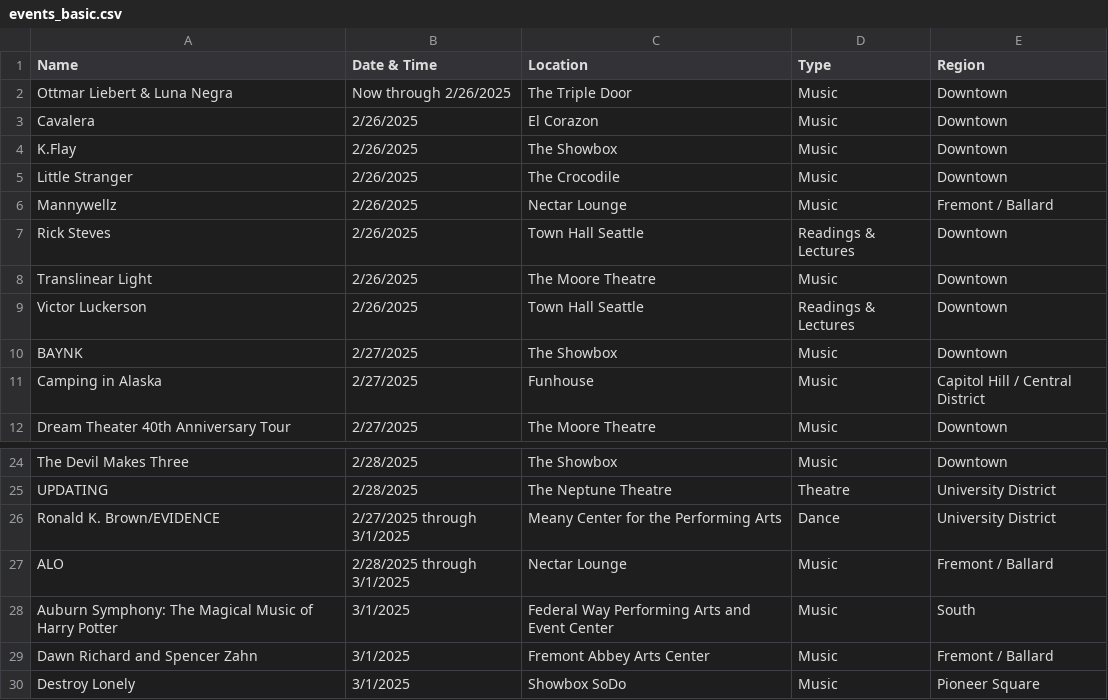
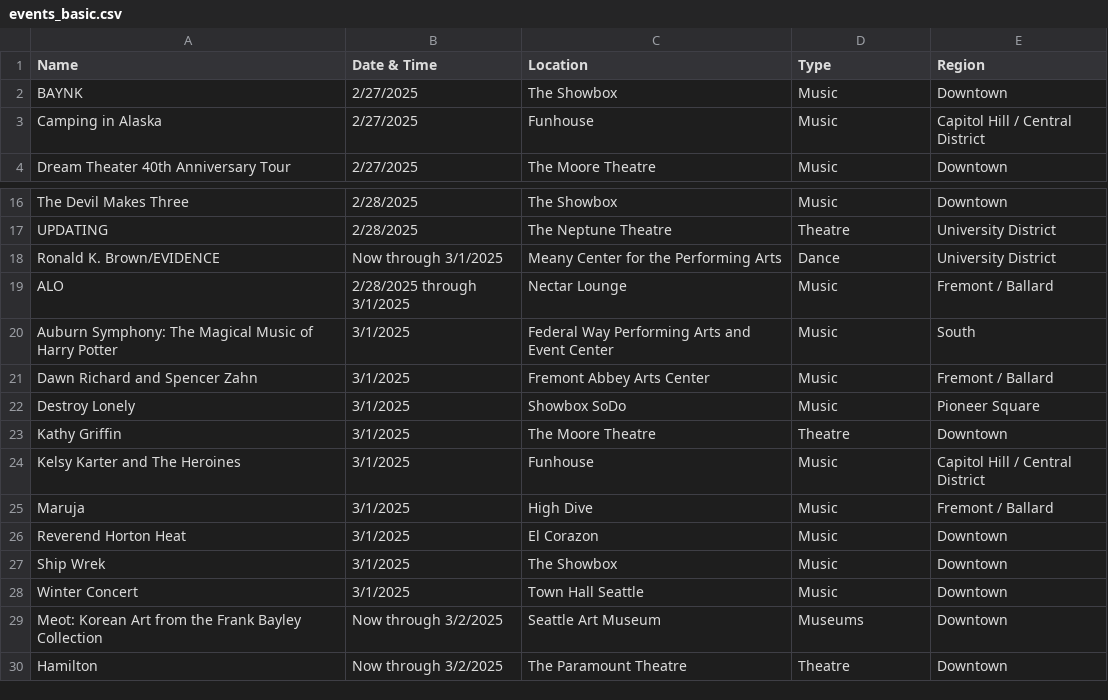
Before and after one commit to yeyfreya/TECHIN510_Lab4, a CSV file: events_basic.csv, drawn as a sheet; only a part is shown, gaps mark what is left out; the shorter side is filled out with more unchanged rows.

```diff
--- a/events_basic.csv
+++ b/events_basic.csv
@@ -1,10 +1,2 @@
 Name,Date & Time,Location,Type,Region
-Ottmar Liebert & Luna Negra,Now through 2/26/2025,The Triple Door,Music,Downtown
-Cavalera,2/26/2025,El Corazon,Music,Downtown
-K.Flay,2/26/2025,The Showbox,Music,Downtown
-Little Stranger,2/26/2025,The Crocodile,Music,Downtown
-Mannywellz,2/26/2025,Nectar Lounge,Music,Fremont / Ballard
-Rick Steves,2/26/2025,Town Hall Seattle,Readings & Lectures,Downtown
-Translinear Light,2/26/2025,The Moore Theatre,Music,Downtown
-Victor Luckerson,2/26/2025,Town Hall Seattle,Readings & Lectures,Downtown
 BAYNK,2/27/2025,The Showbox,Music,Downtown
@@ -25,3 +17,3 @@ The Devil Makes Three,2/28/2025,The Showbox,Music,Downtown
 UPDATING,2/28/2025,The Neptune Theatre,Theatre,University District
-Ronald K. Brown/EVIDENCE,2/27/2025 through 3/1/2025,Meany Center for the Performing Arts,Dance,University District
+Ronald K. Brown/EVIDENCE,Now through 3/1/2025,Meany Center for the Performing Arts,Dance,University District
 ALO,2/28/2025 through 3/1/2025,Nectar Lounge,Music,Fremont / Ballard
```
Also changed, not shown: events.csv, events_latlon.csv.
